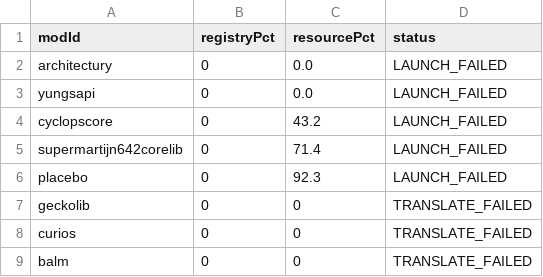
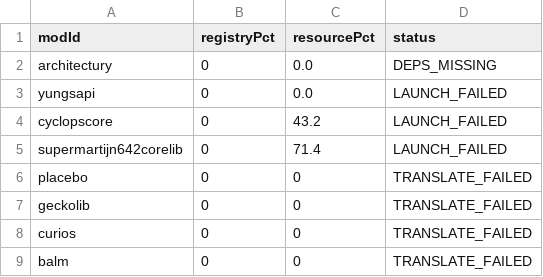
Before and after one commit to AtBZ-ZBtA/Easyport, a TSV file: batch-report/batch-results.tsv, drawn as a sheet.

```diff
--- a/batch-report/batch-results.tsv
+++ b/batch-report/batch-results.tsv
@@ -1,3 +1,3 @@
 modId	registryPct	resourcePct	status
-architectury	0	0.0	LAUNCH_FAILED
+architectury	0	0.0	DEPS_MISSING
 yungsapi	0	0.0	LAUNCH_FAILED
@@ -5,3 +5,3 @@ cyclopscore	0	43.2	LAUNCH_FAILED
 supermartijn642corelib	0	71.4	LAUNCH_FAILED
-placebo	0	92.3	LAUNCH_FAILED
+placebo	0	0	TRANSLATE_FAILED
 geckolib	0	0	TRANSLATE_FAILED
```
Also changed, not shown: 2 other files.
